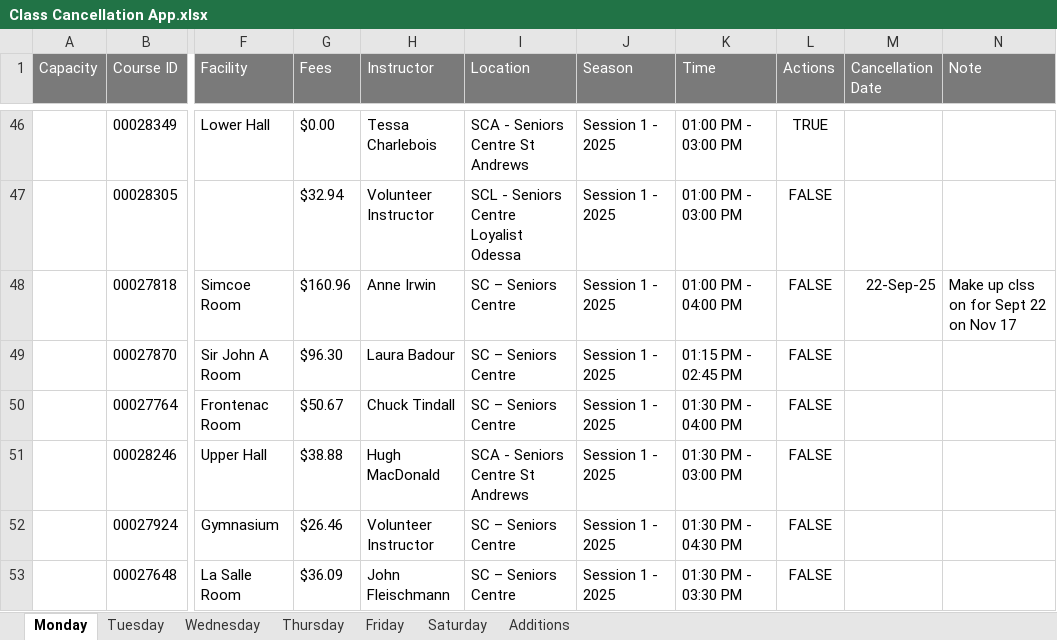
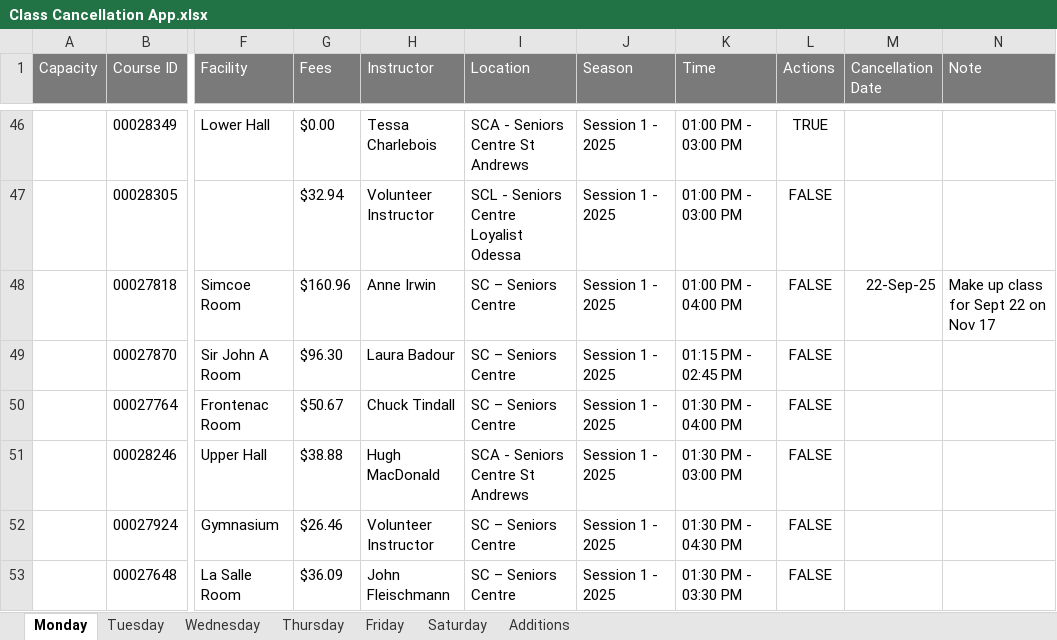
Before and after one commit to seniorskingston/class-cancellation-app, an Excel workbook: Class Cancellation App.xlsx, sheet Monday, drawn as a sheet; only a part is shown, gaps mark what is left out; values as stored, in another font and other column widths than the file's, no borders; the diff names each change by its address in the sheet, - before the commit and + after, or states it on an @@ line.

```diff
--- a/Class Cancellation App.xlsx (sheet Monday)
+++ b/Class Cancellation App.xlsx (sheet Monday)
-N48 (Note): Make up clss on for Sept 22 on Nov 17
+N48 (Note): Make up class for Sept 22 on Nov 17
```
Also changed, not shown: 1 other file.
